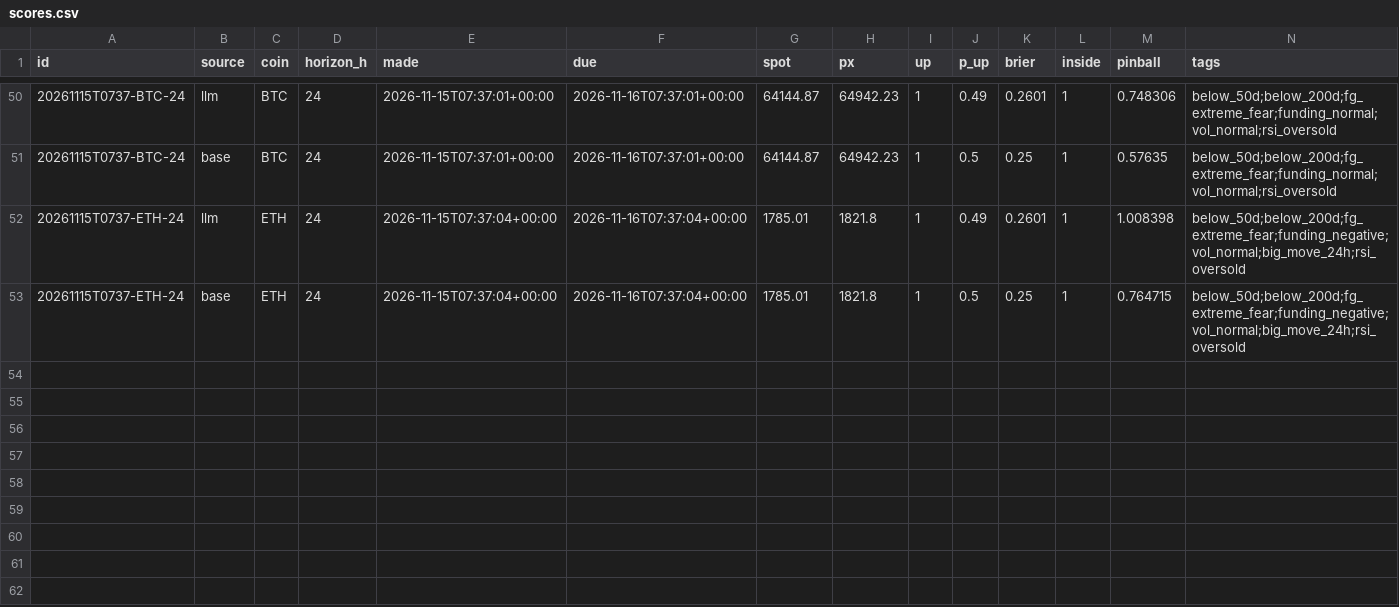
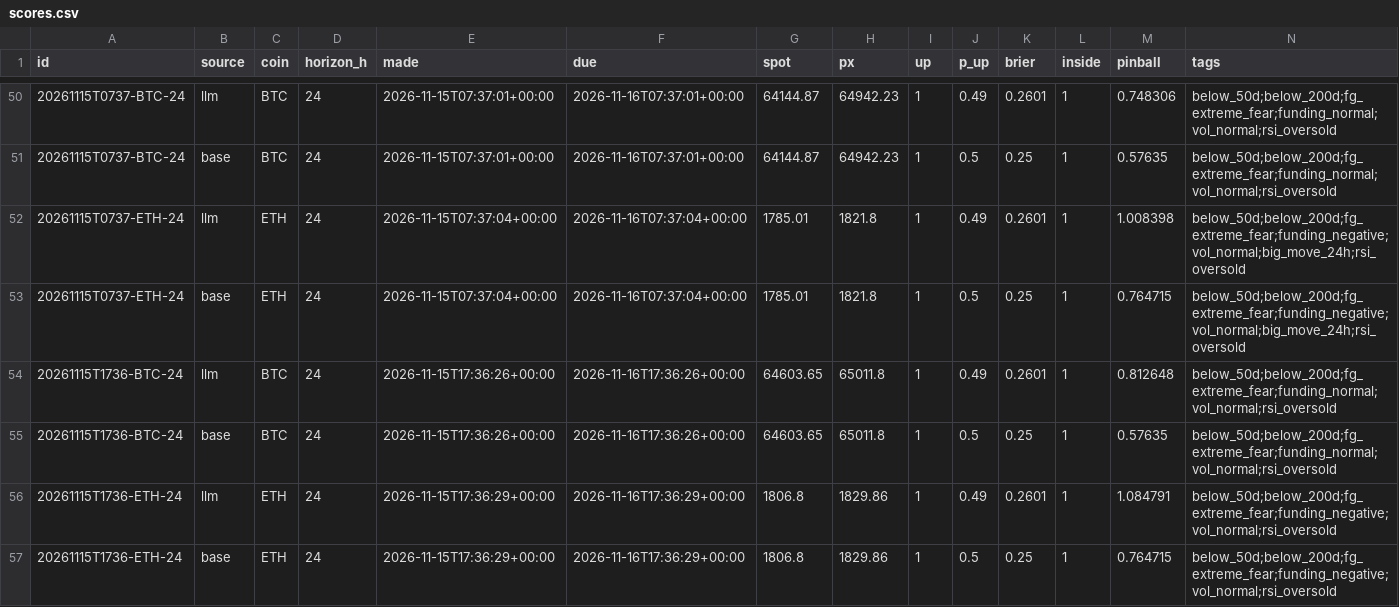
Before and after one commit to DharmikGohil/LLMTrading, a CSV file: paper/crypto/learn/scores.csv, drawn as a sheet; only a part is shown, gaps mark what is left out; the diff names each change by its address in the sheet, - before the commit and + after, or states it on an @@ line.

```diff
--- a/paper/crypto/learn/scores.csv
+++ b/paper/crypto/learn/scores.csv
+row 54: 20261115T1736-BTC-24 | llm | BTC | 24 | 2026-11-15T17:36:26+00:00 | 2026-11-16T17:36:26+00:00 | 64603.65 | 65011.8 | 1 | 0.49 | 0.2601 | 1 | 0.812648 | below_50d;below_200d;fg_extreme_fear;funding_normal;vol_normal;rsi_oversold
+row 55: 20261115T1736-BTC-24 | base | BTC | 24 | 2026-11-15T17:36:26+00:00 | 2026-11-16T17:36:26+00:00 | 64603.65 | 65011.8 | 1 | 0.5 | 0.25 | 1 | 0.57635 | below_50d;below_200d;fg_extreme_fear;funding_normal;vol_normal;rsi_oversold
+row 56: 20261115T1736-ETH-24 | llm | ETH | 24 | 2026-11-15T17:36:29+00:00 | 2026-11-16T17:36:29+00:00 | 1806.8 | 1829.86 | 1 | 0.49 | 0.2601 | 1 | 1.084791 | below_50d;below_200d;fg_extreme_fear;funding_negative;vol_normal;rsi_oversold
+row 57: 20261115T1736-ETH-24 | base | ETH | 24 | 2026-11-15T17:36:29+00:00 | 2026-11-16T17:36:29+00:00 | 1806.8 | 1829.86 | 1 | 0.5 | 0.25 | 1 | 0.764715 | below_50d;below_200d;fg_extreme_fear;funding_negative;vol_normal;rsi_oversold
```
Also changed, not shown: paper/crypto/equity.csv, paper/crypto/learn/bracket_scores.csv, 3 other files.
